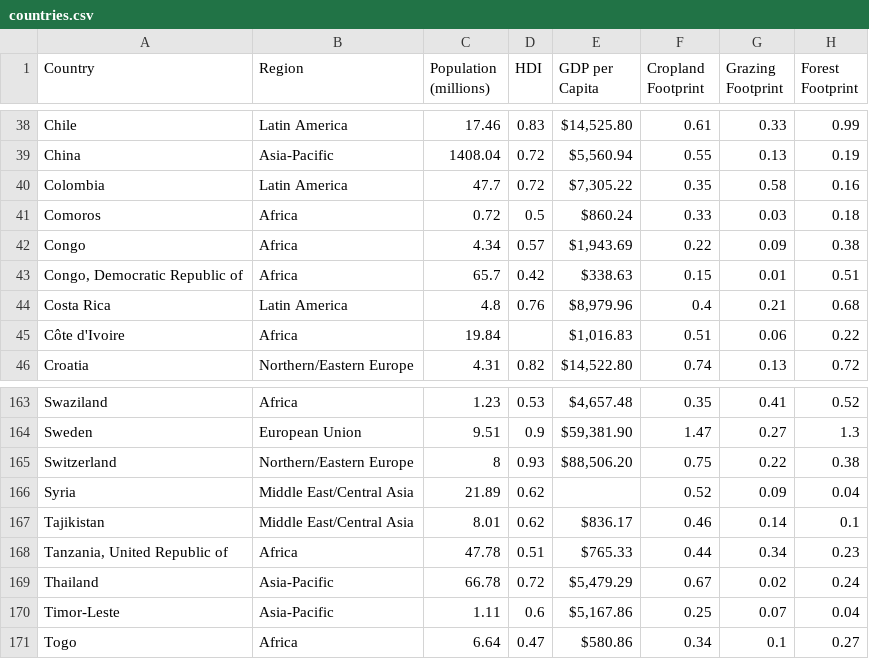
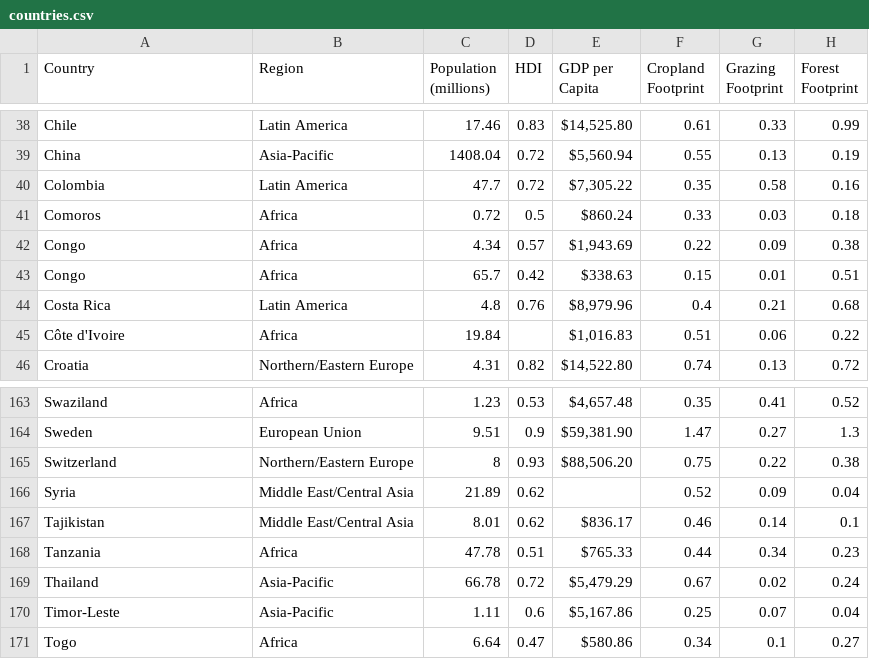
Before and after one commit to marinanez/2016-Global-Ecological-Footprint, a CSV file: countries.csv, drawn as a sheet; only a part is shown, gaps mark what is left out; the diff names each change by its address in the sheet, - before the commit and + after, or states it on an @@ line.

Commit message:
Update countries.csv

```diff
--- a/countries.csv
+++ b/countries.csv
-A43 (Country): Congo, Democratic Republic of
+A43 (Country): Congo
-A168 (Country): Tanzania, United Republic of
+A168 (Country): Tanzania
```
